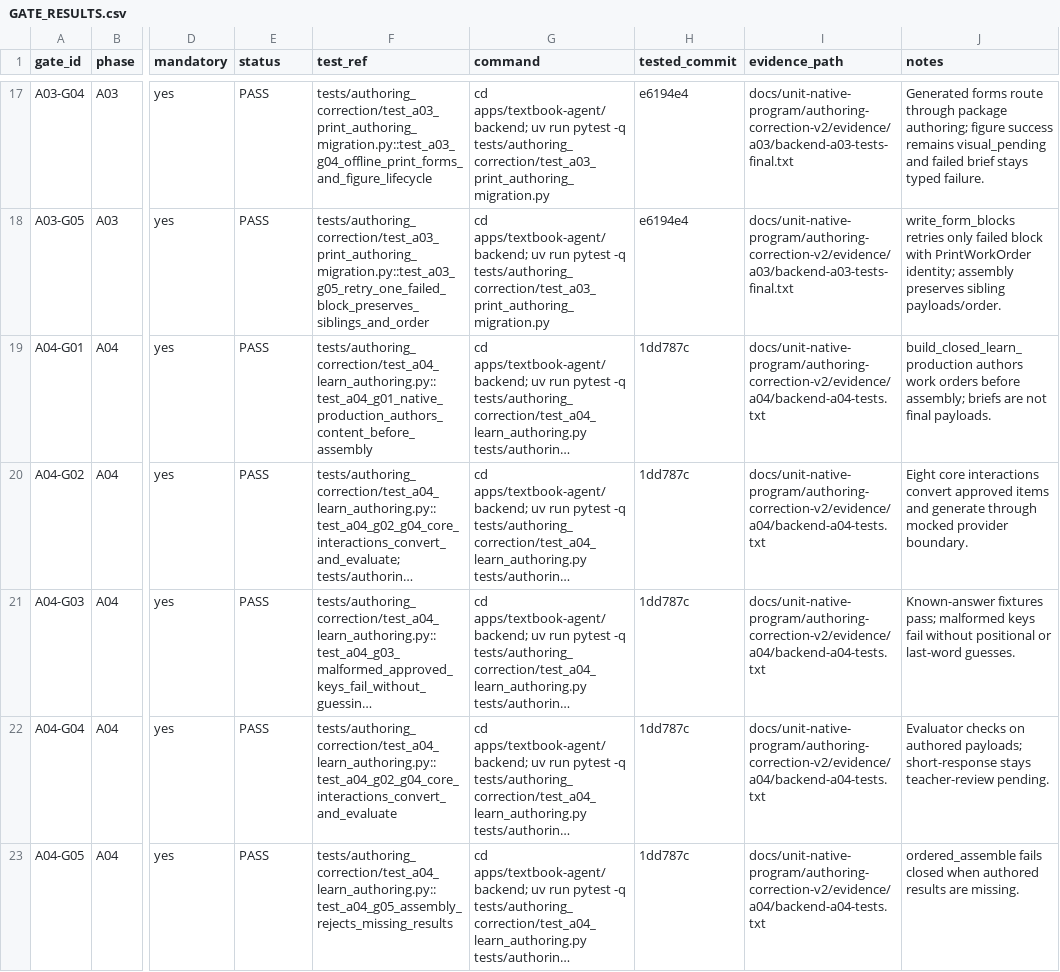
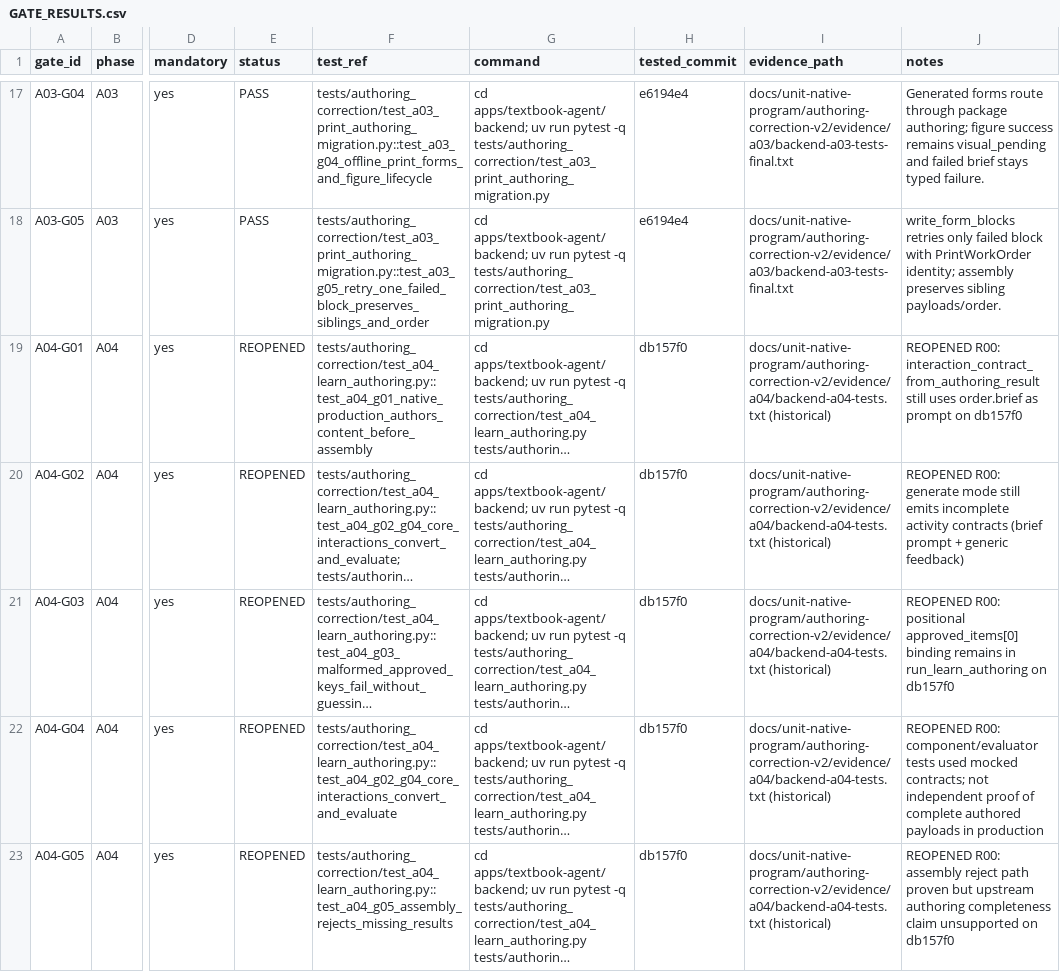
Before and after one commit to richiewaweru/lectio-xplore-monorepo, a CSV file: docs/unit-native-program/authoring-correction-v2/tracking/GATE_RESULTS.csv, drawn as a sheet; only a part is shown, gaps mark what is left out; long unchanged cells end in …; the diff covers the shown part only; the diff names each change by its address in the sheet, - before the commit and + after, or states it on an @@ line.

```diff
--- a/docs/unit-native-program/authoring-correction-v2/tracking/GATE_RESULTS.csv
+++ b/docs/unit-native-program/authoring-correction-v2/tracking/GATE_RESULTS.csv
-E19:E23 (status): PASS
+E19:E23 (status): REOPENED
-H19:H23 (tested_commit): 1dd787c
+H19:H23 (tested_commit): db157f0
-I19:I23 (evidence_path): docs/unit-native-program/authoring-correction-v2/evidence/a04/backend-a04-tests.txt
+I19:I23 (evidence_path): docs/unit-native-program/authoring-correction-v2/evidence/a04/backend-a04-tests.txt (historical)
-J19 (notes): build_closed_learn_production authors work orders before assembly; briefs are not final payloads.
+J19 (notes): REOPENED R00: interaction_contract_from_authoring_result still uses order.brief as prompt on db157f0
-J20 (notes): Eight core interactions convert approved items and generate through mocked provider boundary.
+J20 (notes): REOPENED R00: generate mode still emits incomplete activity contracts (brief prompt + generic feedback)
-J21 (notes): Known-answer fixtures pass; malformed keys fail without positional or last-word guesses.
+J21 (notes): REOPENED R00: positional approved_items[0] binding remains in run_learn_authoring on db157f0
-J22 (notes): Evaluator checks on authored payloads; short-response stays teacher-review pending.
+J22 (notes): REOPENED R00: component/evaluator tests used mocked contracts; not independent proof of complete authored payloads in production
-J23 (notes): ordered_assemble fails closed when authored results are missing.
+J23 (notes): REOPENED R00: assembly reject path proven but upstream authoring completeness claim unsupported on db157f0
```
Also changed, not shown: 72 edited cells elsewhere in this file, 29 other files.
